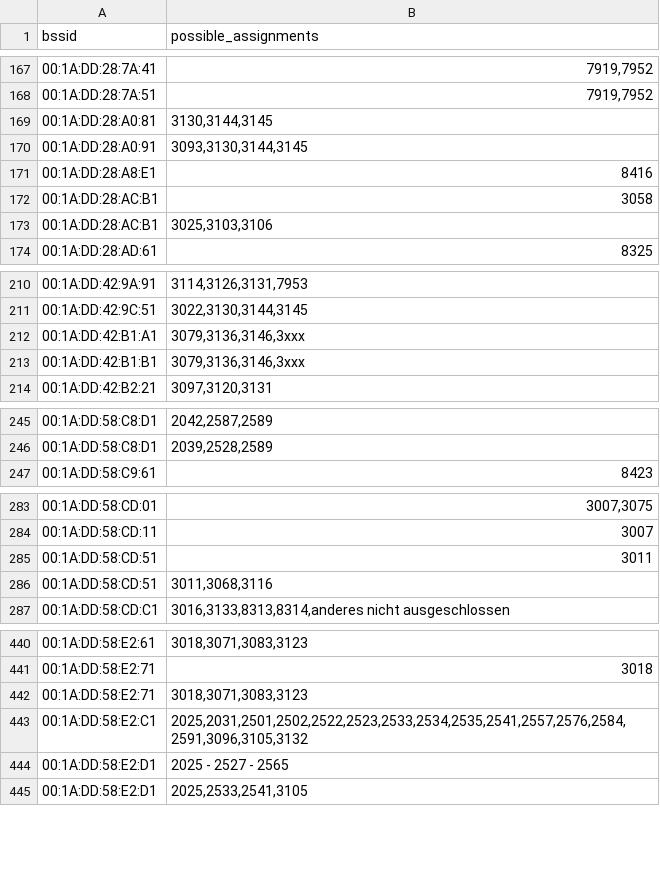
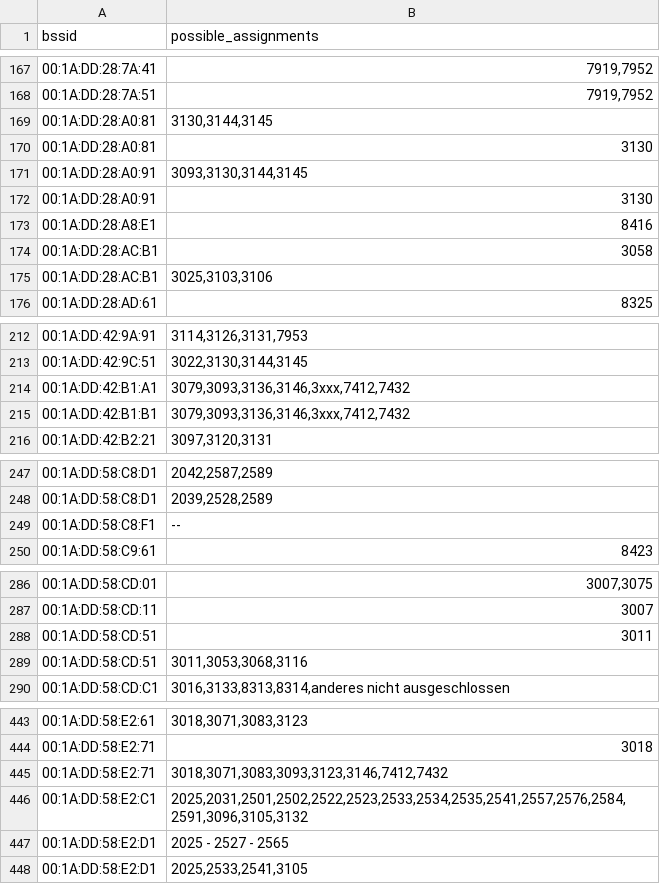
Before and after one commit to MrKrisKrisu/Public-transport-tracking-data, a CSV file: unsorted assignments.csv, drawn as a sheet; only a part is shown, gaps mark what is left out.

Commit message:
database dump 1590066004

```diff
--- a/unsorted assignments.csv
+++ b/unsorted assignments.csv
@@ -169,3 +169,5 @@ bssid,possible_assignments
 00:1A:DD:28:A0:81,"3130,3144,3145"
+00:1A:DD:28:A0:81,3130
 00:1A:DD:28:A0:91,"3093,3130,3144,3145"
+00:1A:DD:28:A0:91,3130
 00:1A:DD:28:A8:E1,8416
@@ -211,4 +213,4 @@ bssid,possible_assignments
 00:1A:DD:42:9C:51,"3022,3130,3144,3145"
-00:1A:DD:42:B1:A1,"3079,3136,3146,3xxx"
-00:1A:DD:42:B1:B1,"3079,3136,3146,3xxx"
+00:1A:DD:42:B1:A1,"3079,3093,3136,3146,3xxx,7412,7432"
+00:1A:DD:42:B1:B1,"3079,3093,3136,3146,3xxx,7412,7432"
 00:1A:DD:42:B2:21,"3097,3120,3131"
@@ -246,2 +248,3 @@ bssid,possible_assignments
 00:1A:DD:58:C8:D1,"2039,2528,2589"
+00:1A:DD:58:C8:F1,--
 00:1A:DD:58:C9:61,8423
@@ -285,3 +288,3 @@ bssid,possible_assignments
 00:1A:DD:58:CD:51,3011
-00:1A:DD:58:CD:51,"3011,3068,3116"
+00:1A:DD:58:CD:51,"3011,3053,3068,3116"
 00:1A:DD:58:CD:C1,"3016,3133,8313,8314,anderes nicht ausgeschlossen"
@@ -441,3 +444,3 @@ bssid,possible_assignments
 00:1A:DD:58:E2:71,3018
-00:1A:DD:58:E2:71,"3018,3071,3083,3123"
+00:1A:DD:58:E2:71,"3018,3071,3083,3093,3123,3146,7412,7432"
 00:1A:DD:58:E2:C1,"2025,2031,2501,2502,2522,2523,2533,2534,2535,2541,2557,2576,2584,2591,3096,3105,3132"
```
